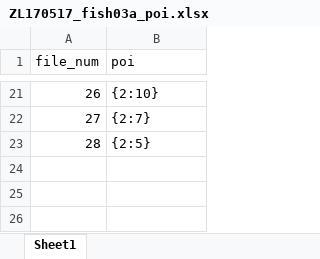
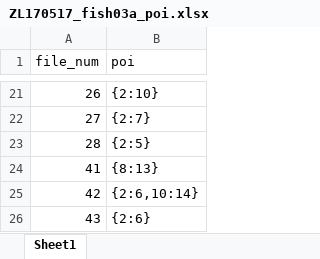
Before and after one commit to zhikai-liu/accel_fitting, an Excel workbook: ZL170517_fish03a_poi.xlsx, sheet Sheet1, drawn as a sheet; only a part is shown, gaps mark what is left out; values as stored, in another font and other column widths than the file's, no borders; the diff names each change by its address in the sheet, - before the commit and + after, or states it on an @@ line.

```diff
--- a/ZL170517_fish03a_poi.xlsx (sheet Sheet1)
+++ b/ZL170517_fish03a_poi.xlsx (sheet Sheet1)
+row 24: 41 | {8:13}
+row 25: 42 | {2:6,10:14}
+row 26: 43 | {2:6}
```
Also changed, not shown: 3 other files.
